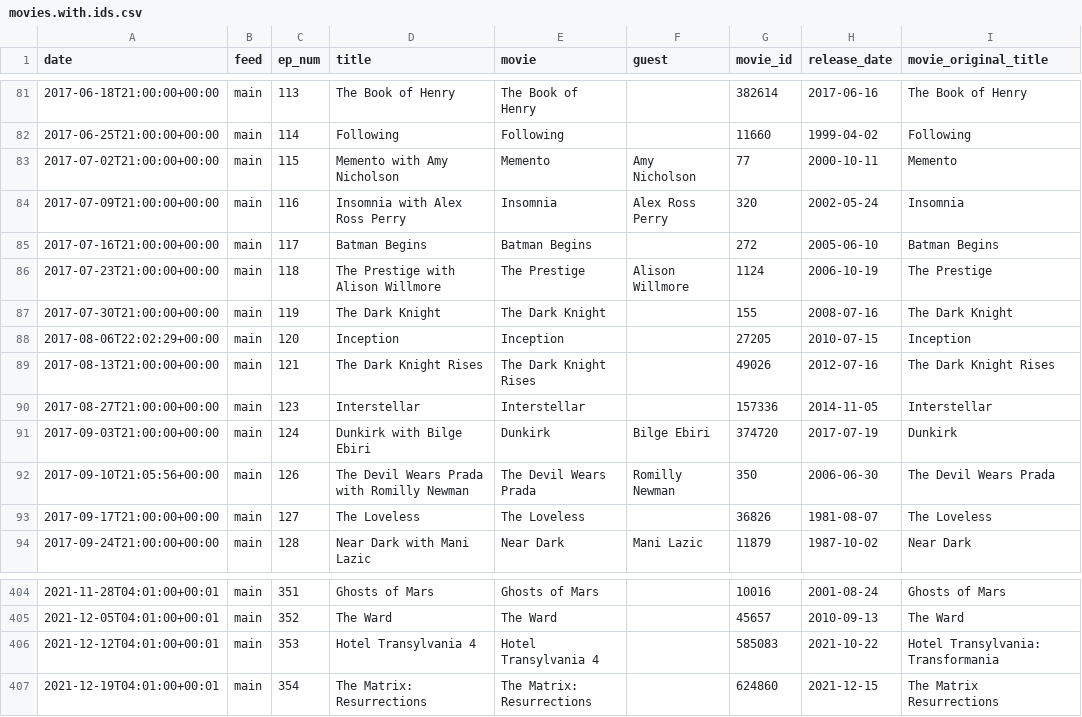
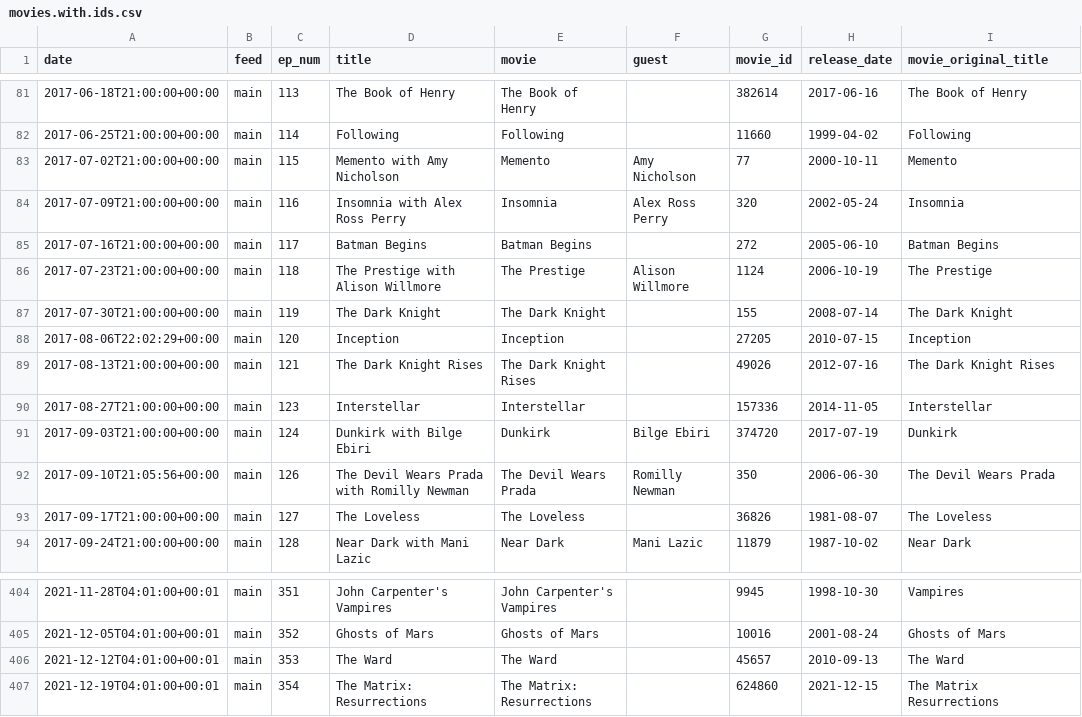
Before and after one commit to mark-jb/blankcheck, a CSV file: movies.with.ids.csv, drawn as a sheet; only a part is shown, gaps mark what is left out; the diff covers the shown part only.

```diff
--- a/movies.with.ids.csv
+++ b/movies.with.ids.csv
@@ -86,3 +86,3 @@ date,feed,ep_num,title,movie,guest,movie_id,release_date,movie_original_title
 2017-07-23T21:00:00+00:00,main,118,The Prestige with Alison Willmore,The Prestige,Alison Willmore,1124,2006-10-19,The Prestige
-2017-07-30T21:00:00+00:00,main,119,The Dark Knight,The Dark Knight,,155,2008-07-16,The Dark Knight
+2017-07-30T21:00:00+00:00,main,119,The Dark Knight,The Dark Knight,,155,2008-07-14,The Dark Knight
 2017-08-06T22:02:29+00:00,main,120,Inception,Inception,,27205,2010-07-15,Inception
@@ -404,4 +404,4 @@ date,feed,ep_num,title,movie,guest,movie_id,release_date,movie_original_title
-2021-11-28T04:01:00+00:01,main,351,Ghosts of Mars,Ghosts of Mars,,10016,2001-08-24,Ghosts of Mars
-2021-12-05T04:01:00+00:01,main,352,The Ward,The Ward,,45657,2010-09-13,The Ward
-2021-12-12T04:01:00+00:01,main,353,Hotel Transylvania 4,Hotel Transylvania 4,,585083,2021-10-22,Hotel Transylvania: Transformania
+2021-11-28T04:01:00+00:01,main,351,John Carpenter's Vampires,John Carpenter's Vampires,,9945,1998-10-30,Vampires
+2021-12-05T04:01:00+00:01,main,352,Ghosts of Mars,Ghosts of Mars,,10016,2001-08-24,Ghosts of Mars
+2021-12-12T04:01:00+00:01,main,353,The Ward,The Ward,,45657,2010-09-13,The Ward
 2021-12-19T04:01:00+00:01,main,354,The Matrix: Resurrections,The Matrix: Resurrections,,624860,2021-12-15,The Matrix Resurrections
```
Also changed, not shown: 3 added rows, 3 removed rows and 25 edited cells elsewhere in this file, movies.cleaned.csv, 15 other files.
